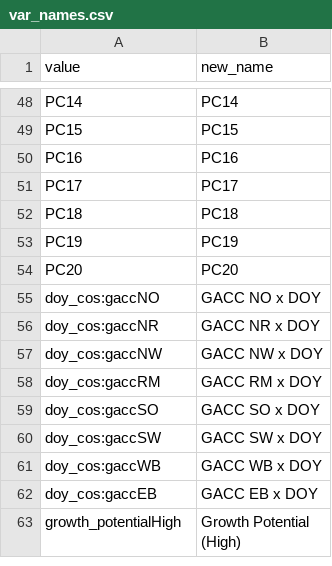
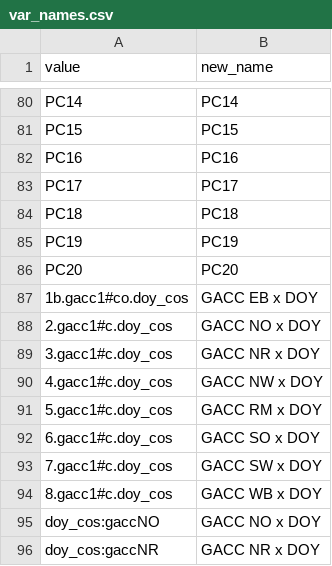
Before and after one commit to jbayham/weather_risk_resource_orders, a CSV file: report/var_names.csv, drawn as a sheet; only a part is shown, gaps mark what is left out; the shorter side is filled out with more unchanged rows; the diff covers the shown part only; the diff names each change by its address in the sheet, - before the commit and + after, or states it on an @@ line.

```diff
--- a/report/var_names.csv
+++ b/report/var_names.csv
+row 87: 1b.gacc1#co.doy_cos | GACC EB x DOY
+row 88: 2.gacc1#c.doy_cos | GACC NO x DOY
+row 89: 3.gacc1#c.doy_cos | GACC NR x DOY
+row 90: 4.gacc1#c.doy_cos | GACC NW x DOY
+row 91: 5.gacc1#c.doy_cos | GACC RM x DOY
+row 92: 6.gacc1#c.doy_cos | GACC SO x DOY
+row 93: 7.gacc1#c.doy_cos | GACC SW x DOY
+row 94: 8.gacc1#c.doy_cos | GACC WB x DOY
```
Also changed, not shown: 35 added rows elsewhere in this file, 6 other files.
